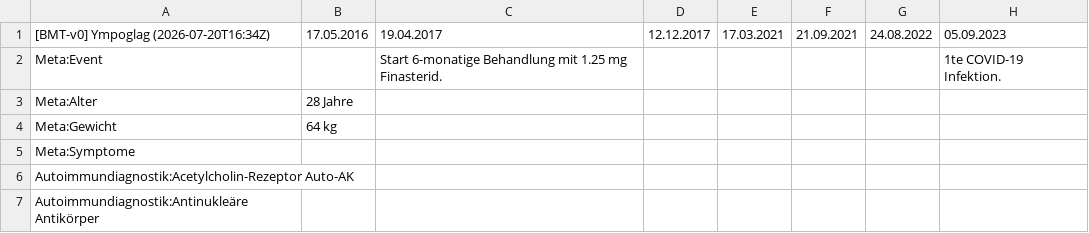
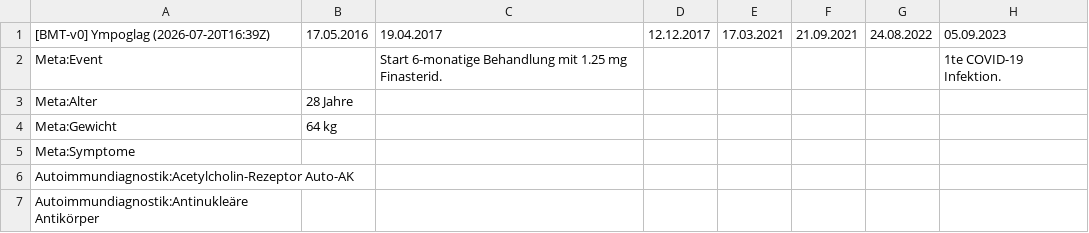
Before and after one commit to ympoglag/biomarkers, a TSV file: biomarkers.tsv, drawn as a sheet; only a part is shown; the diff names each change by its address in the sheet, - before the commit and + after, or states it on an @@ line.

```diff
--- a/biomarkers.tsv
+++ b/biomarkers.tsv
-A1: [BMT-v0] Ympoglag (2026-07-20T16:34Z)
+A1: [BMT-v0] Ympoglag (2026-07-20T16:39Z)
```
Also changed, not shown: 2 other files.
